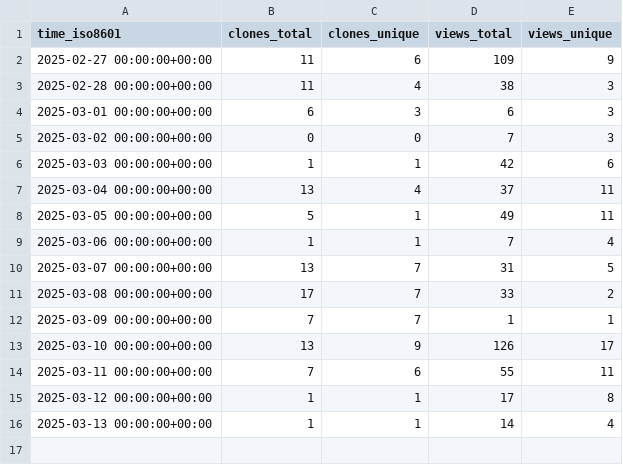
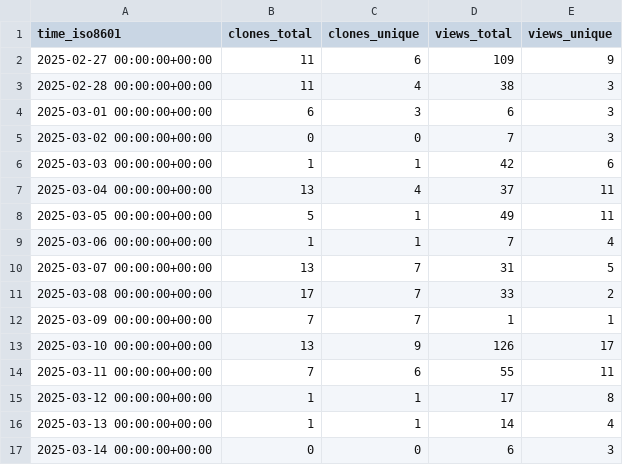
Before and after one commit to njjetha/github-traffic, a CSV file: quic/toolchain_for_hexagon/ghrs-data/views_clones_aggregate.csv, drawn as a sheet.

```diff
--- a/quic/toolchain_for_hexagon/ghrs-data/views_clones_aggregate.csv
+++ b/quic/toolchain_for_hexagon/ghrs-data/views_clones_aggregate.csv
@@ -16 +16,2 @@ time_iso8601,clones_total,clones_unique,views_total,views_unique
 2025-03-13 00:00:00+00:00,1,1,14,4
+2025-03-14 00:00:00+00:00,0,0,6,3
```
Also changed, not shown: 1 other file.
